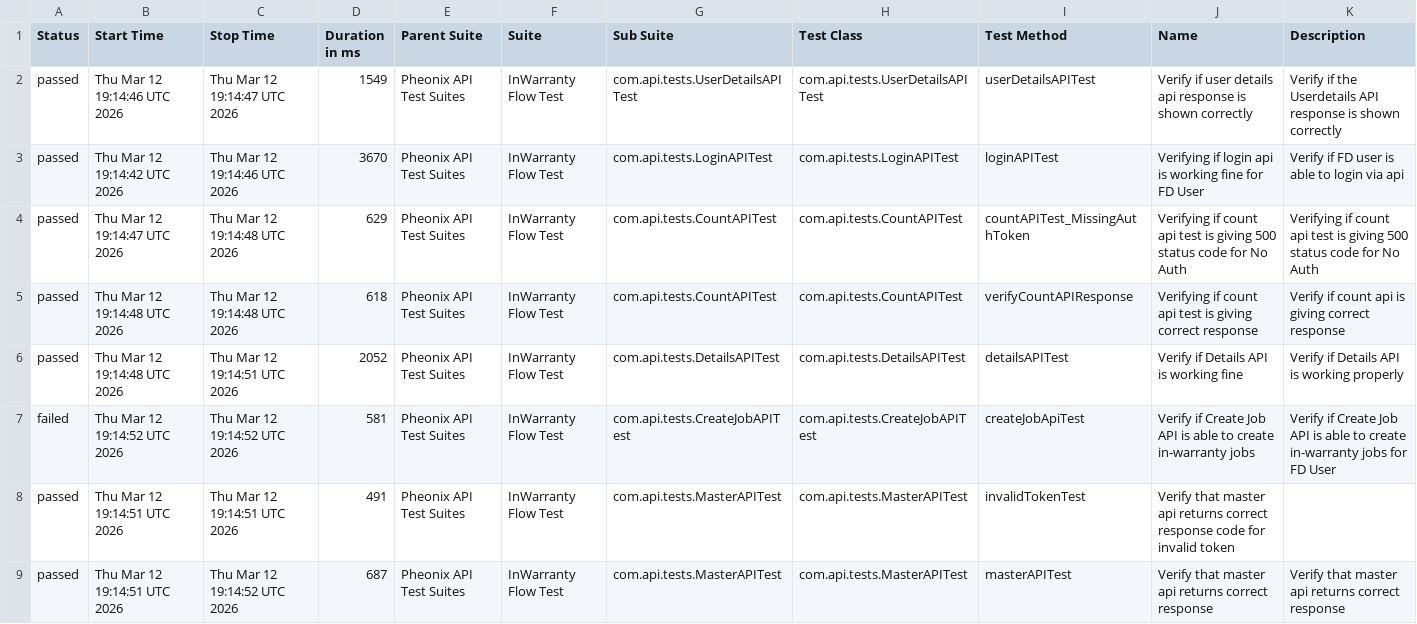
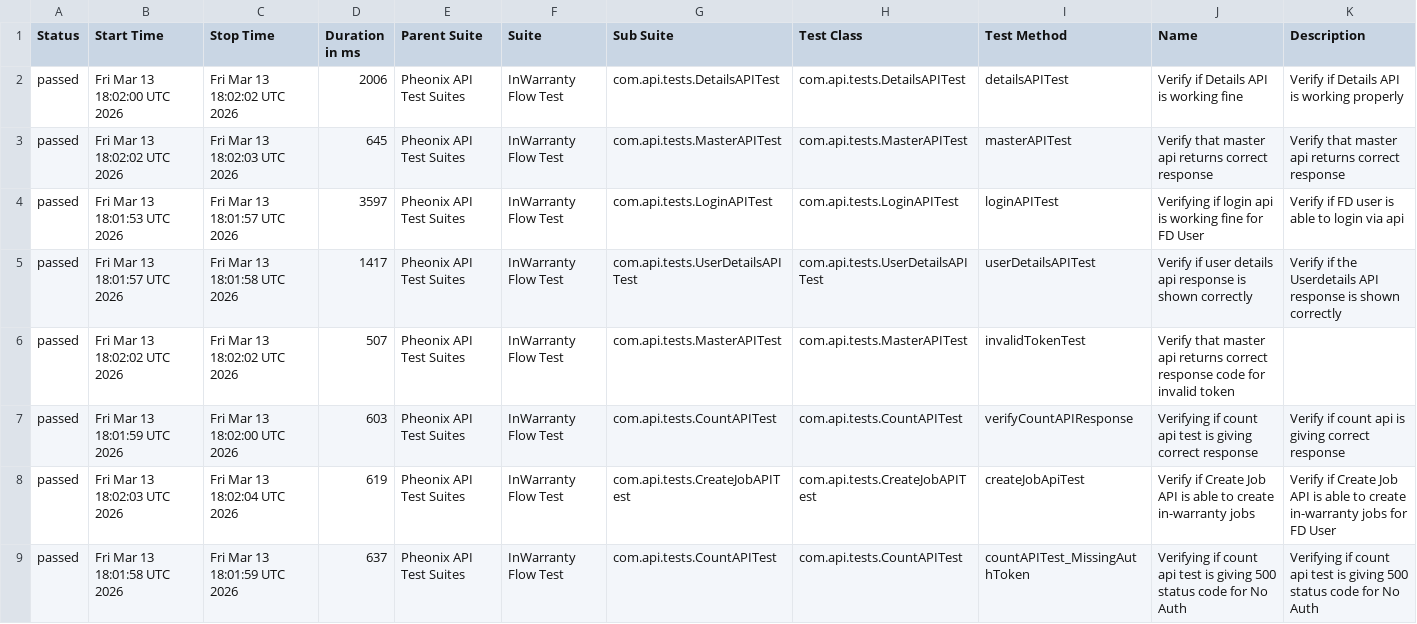
Before and after one commit to kstvds24/Phoenix-TestAutomationFrameWork, a CSV file: data/suites.csv, drawn as a sheet.

```diff
--- a/data/suites.csv
+++ b/data/suites.csv
@@ -1,9 +1,9 @@
 "Status","Start Time","Stop Time","Duration in ms","Parent Suite","Suite","Sub Suite","Test Class","Test Method","Name","Description"
-"passed","Thu Mar 12 19:14:46 UTC 2026","Thu Mar 12 19:14:47 UTC 2026","1549","Pheonix API Test Suites","InWarranty Flow Test","com.api.tests.UserDetailsAPITest","com.api.tests.UserDetailsAPITest","userDetailsAPITest","Verify if user details api response is shown correctly","Verify if the Userdetails API response is shown correctly"
-"passed","Thu Mar 12 19:14:42 UTC 2026","Thu Mar 12 19:14:46 UTC 2026","3670","Pheonix API Test Suites","InWarranty Flow Test","com.api.tests.LoginAPITest","com.api.tests.LoginAPITest","loginAPITest","Verifying if login api is working fine for FD User","Verify if FD user is able to login via api"
-"passed","Thu Mar 12 19:14:47 UTC 2026","Thu Mar 12 19:14:48 UTC 2026","629","Pheonix API Test Suites","InWarranty Flow Test","com.api.tests.CountAPITest","com.api.tests.CountAPITest","countAPITest_MissingAuthToken","Verifying if count api test is giving 500 status code for No Auth","Verifying if count api test is giving 500 status code for No Auth"
-"passed","Thu Mar 12 19:14:48 UTC 2026","Thu Mar 12 19:14:48 UTC 2026","618","Pheonix API Test Suites","InWarranty Flow Test","com.api.tests.CountAPITest","com.api.tests.CountAPITest","verifyCountAPIResponse","Verifying if count api test is giving correct response","Verify if count api is giving correct response"
-"passed","Thu Mar 12 19:14:48 UTC 2026","Thu Mar 12 19:14:51 UTC 2026","2052","Pheonix API Test Suites","InWarranty Flow Test","com.api.tests.DetailsAPITest","com.api.tests.DetailsAPITest","detailsAPITest","Verify if Details API is working fine","Verify if Details API is working properly"
-"failed","Thu Mar 12 19:14:52 UTC 2026","Thu Mar 12 19:14:52 UTC 2026","581","Pheonix API Test Suites","InWarranty Flow Test","com.api.tests.CreateJobAPITest","com.api.tests.CreateJobAPITest","createJobApiTest","Verify if Create Job API is able to create in-warranty jobs","Verify if Create Job API is able to create in-warranty jobs for FD User"
-"passed","Thu Mar 12 19:14:51 UTC 2026","Thu Mar 12 19:14:51 UTC 2026","491","Pheonix API Test Suites","InWarranty Flow Test","com.api.tests.MasterAPITest","com.api.tests.MasterAPITest","invalidTokenTest","Verify that master api returns correct response code for invalid token",""
-"passed","Thu Mar 12 19:14:51 UTC 2026","Thu Mar 12 19:14:52 UTC 2026","687","Pheonix API Test Suites","InWarranty Flow Test","com.api.tests.MasterAPITest","com.api.tests.MasterAPITest","masterAPITest","Verify that master api returns correct response","Verify that master api returns correct response"
+"passed","Fri Mar 13 18:02:00 UTC 2026","Fri Mar 13 18:02:02 UTC 2026","2006","Pheonix API Test Suites","InWarranty Flow Test","com.api.tests.DetailsAPITest","com.api.tests.DetailsAPITest","detailsAPITest","Verify if Details API is working fine","Verify if Details API is working properly"
+"passed","Fri Mar 13 18:02:02 UTC 2026","Fri Mar 13 18:02:03 UTC 2026","645","Pheonix API Test Suites","InWarranty Flow Test","com.api.tests.MasterAPITest","com.api.tests.MasterAPITest","masterAPITest","Verify that master api returns correct response","Verify that master api returns correct response"
+"passed","Fri Mar 13 18:01:53 UTC 2026","Fri Mar 13 18:01:57 UTC 2026","3597","Pheonix API Test Suites","InWarranty Flow Test","com.api.tests.LoginAPITest","com.api.tests.LoginAPITest","loginAPITest","Verifying if login api is working fine for FD User","Verify if FD user is able to login via api"
+"passed","Fri Mar 13 18:01:57 UTC 2026","Fri Mar 13 18:01:58 UTC 2026","1417","Pheonix API Test Suites","InWarranty Flow Test","com.api.tests.UserDetailsAPITest","com.api.tests.UserDetailsAPITest","userDetailsAPITest","Verify if user details api response is shown correctly","Verify if the Userdetails API response is shown correctly"
+"passed","Fri Mar 13 18:02:02 UTC 2026","Fri Mar 13 18:02:02 UTC 2026","507","Pheonix API Test Suites","InWarranty Flow Test","com.api.tests.MasterAPITest","com.api.tests.MasterAPITest","invalidTokenTest","Verify that master api returns correct response code for invalid token",""
+"passed","Fri Mar 13 18:01:59 UTC 2026","Fri Mar 13 18:02:00 UTC 2026","603","Pheonix API Test Suites","InWarranty Flow Test","com.api.tests.CountAPITest","com.api.tests.CountAPITest","verifyCountAPIResponse","Verifying if count api test is giving correct response","Verify if count api is giving correct response"
+"passed","Fri Mar 13 18:02:03 UTC 2026","Fri Mar 13 18:02:04 UTC 2026","619","Pheonix API Test Suites","InWarranty Flow Test","com.api.tests.CreateJobAPITest","com.api.tests.CreateJobAPITest","createJobApiTest","Verify if Create Job API is able to create in-warranty jobs","Verify if Create Job API is able to create in-warranty jobs for FD User"
+"passed","Fri Mar 13 18:01:58 UTC 2026","Fri Mar 13 18:01:59 UTC 2026","637","Pheonix API Test Suites","InWarranty Flow Test","com.api.tests.CountAPITest","com.api.tests.CountAPITest","countAPITest_MissingAuthToken","Verifying if count api test is giving 500 status code for No Auth","Verifying if count api test is giving 500 status code for No Auth"
```
Also changed, not shown: data/behaviors.csv, 58 other files.
